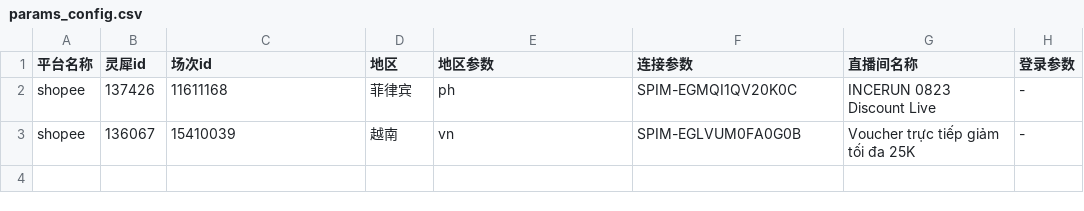
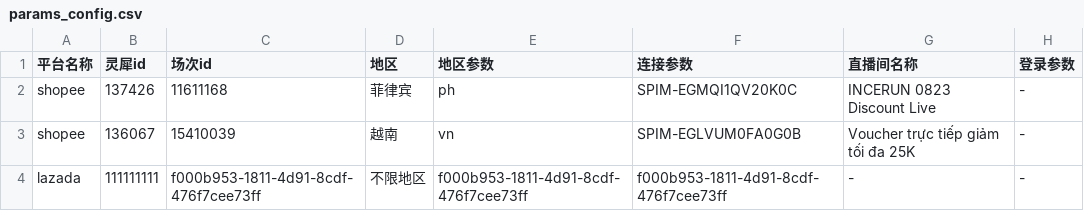
Before and after one commit to Enoughqian/overseas_danmu, a CSV file: config/params_config.csv, drawn as a sheet.

```diff
--- a/config/params_config.csv
+++ b/config/params_config.csv
@@ -3 +3,2 @@ shopee,137426,11611168,菲律宾,ph,SPIM-EGMQI1QV20K0C,INCERUN 0823 Discount Liv
 shopee,136067,15410039,越南,vn,SPIM-EGLVUM0FA0G0B,Voucher trực tiếp giảm tối đa 25K,-
+lazada,111111111,f000b953-1811-4d91-8cdf-476f7cee73ff,不限地区,f000b953-1811-4d91-8cdf-476f7cee73ff,f000b953-1811-4d91-8cdf-476f7cee73ff,-,-
```
Also changed, not shown: 3 other files.
